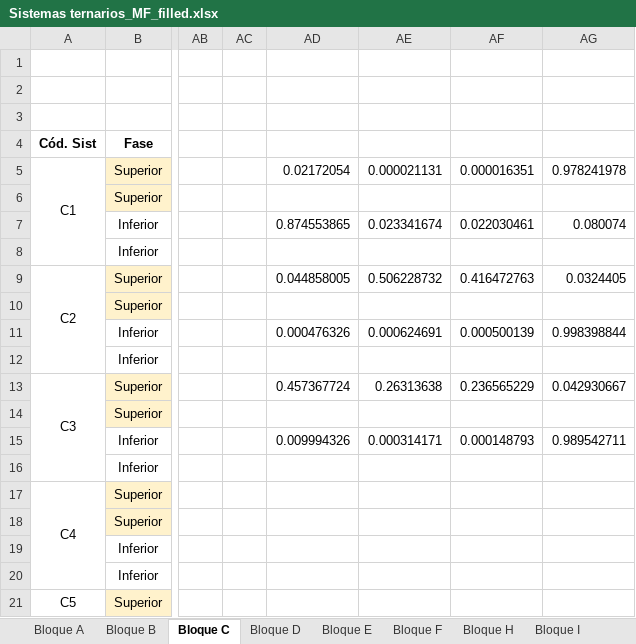
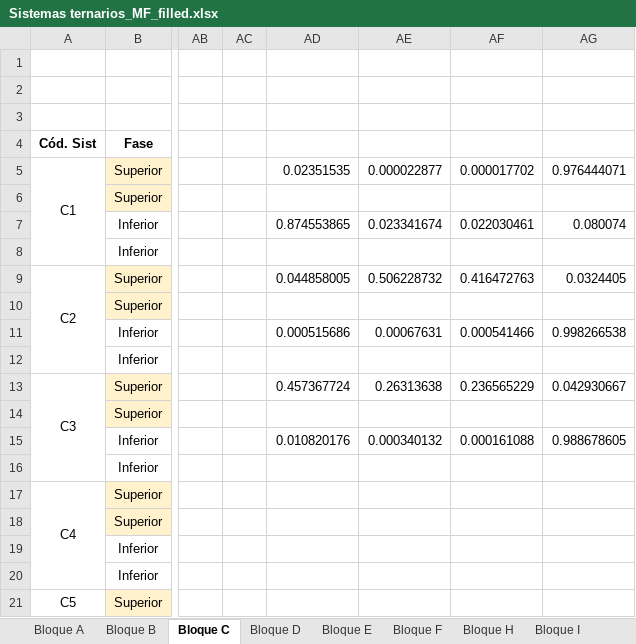
Before and after one commit to step-group/picos-gc, an Excel workbook: Sistemas ternarios_MF_filled.xlsx, sheet Bloque C, drawn as a sheet; only a part is shown, gaps mark what is left out; values as stored, in another font and other column widths than the file's, no borders; the diff names each change by its address in the sheet, - before the commit and + after, or states it on an @@ line.

```diff
--- a/Sistemas ternarios_MF_filled.xlsx (sheet Bloque C)
+++ b/Sistemas ternarios_MF_filled.xlsx (sheet Bloque C)
-AD5: 0.02172054
+AD5: 0.02351535
-AE5: 0.000021131
+AE5: 0.000022877
-AF5: 0.000016351
+AF5: 0.000017702
-AG5: 0.978241978
+AG5: 0.976444071
-AD11: 0.000476326
+AD11: 0.000515686
-AE11: 0.000624691
+AE11: 0.00067631
-AF11: 0.000500139
+AF11: 0.000541466
-AG11: 0.998398844
+AG11: 0.998266538
-AD15: 0.009994326
+AD15: 0.010820176
-AE15: 0.000314171
+AE15: 0.000340132
-AF15: 0.000148793
+AF15: 0.000161088
-AG15: 0.989542711
+AG15: 0.988678605
```
Also changed, not shown: sheet Bloque I, sheet Bloque H, sheet Bloque F, sheet Bloque E, sheet Bloque B, sheet Bloque D, 1 more sheet, 7 other files.
